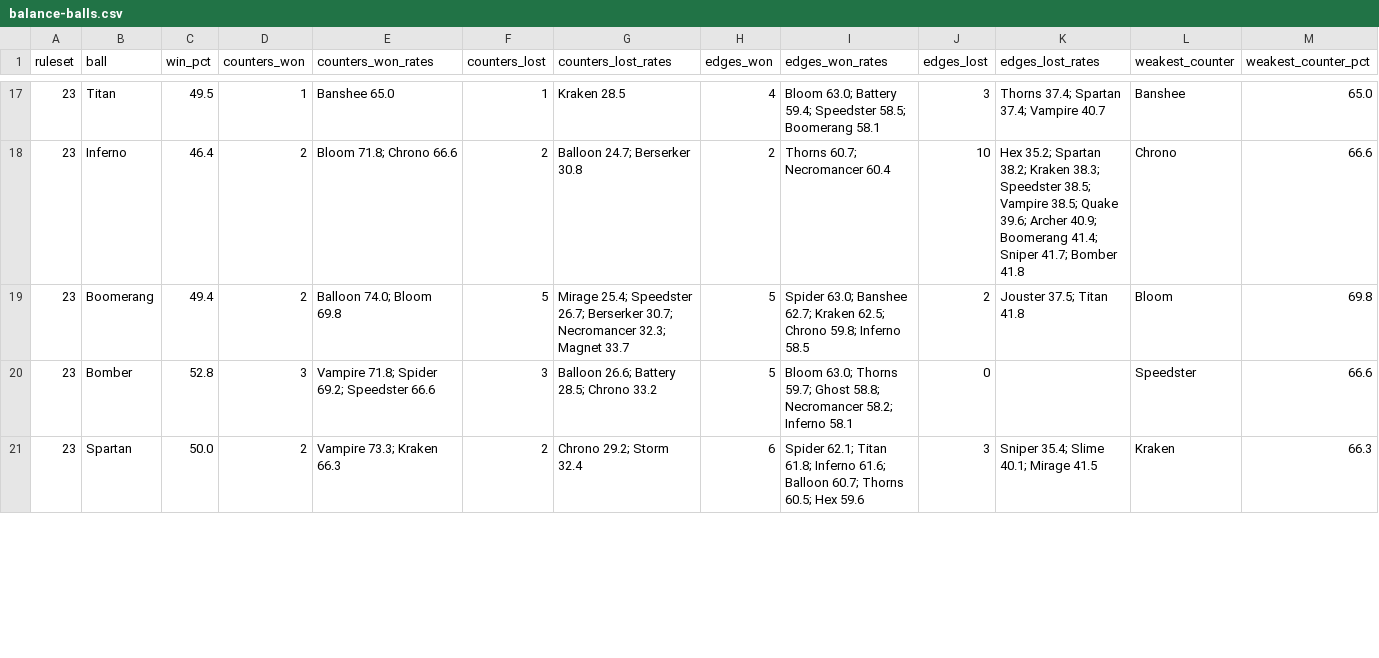
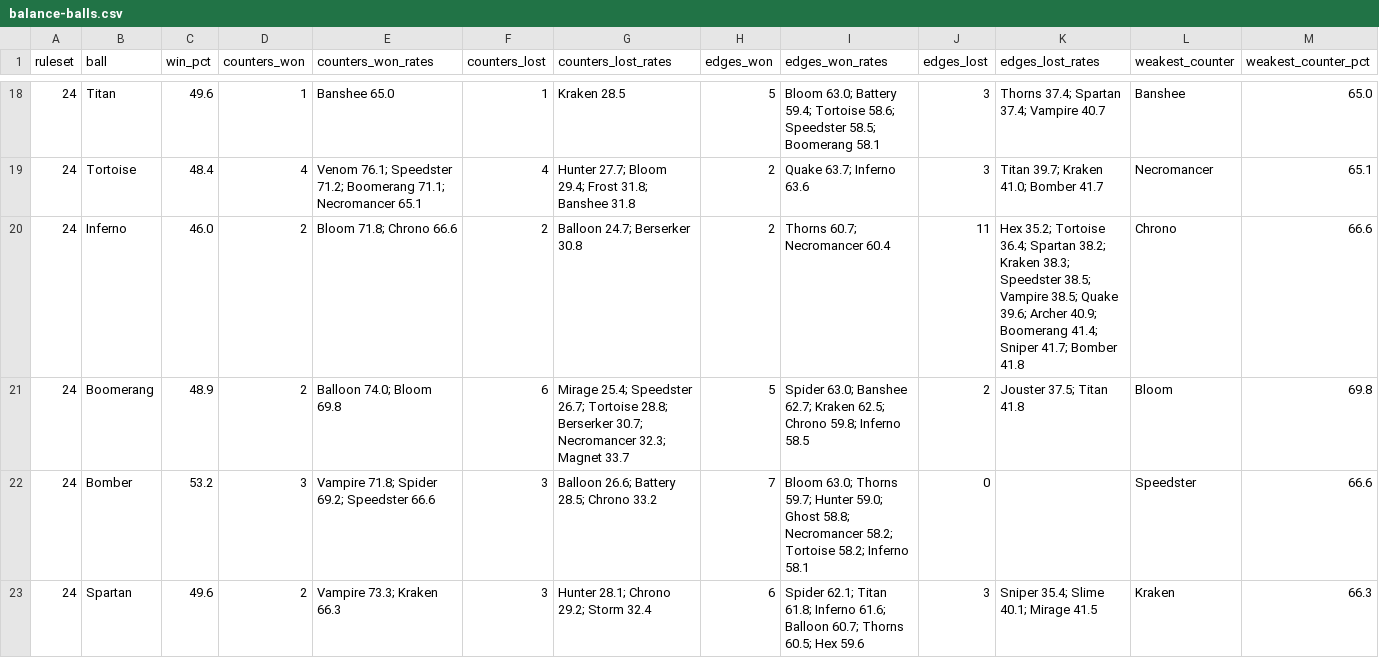
Before and after one commit to Lyfe4/ball-battle, a CSV file: docs/balance-balls.csv, drawn as a sheet; only a part is shown, gaps mark what is left out; the diff covers the shown part only.

```diff
--- a/docs/balance-balls.csv
+++ b/docs/balance-balls.csv
@@ -17,5 +18,6 @@ ruleset,ball,win_pct,counters_won,counters_won_rates,counters_lost,counters_lost
-23,Titan,49.5,1,Banshee 65.0,1,Kraken 28.5,4,Bloom 63.0; Battery 59.4; Speedster 58.5; Boomerang 58.1,3,Thorns 37.4; Spartan 37.4; Vampire 40.7,Banshee,65.0
-23,Inferno,46.4,2,Bloom 71.8; Chrono 66.6,2,Balloon 24.7; Berserker 30.8,2,Thorns 60.7; Necromancer 60.4,10,Hex 35.2; Spartan 38.2; Kraken 38.3; Speedster 38.5; Vampire 38.5; Quake 39.6; Archer 40.9; Boomerang 41.4; Sniper 41.7; Bomber 41.8,Chrono,66.6
-23,Boomerang,49.4,2,Balloon 74.0; Bloom 69.8,5,Mirage 25.4; Speedster 26.7; Berserker 30.7; Necromancer 32.3; Magnet 33.7,5,Spider 63.0; Banshee 62.7; Kraken 62.5; Chrono 59.8; Inferno 58.5,2,Jouster 37.5; Titan 41.8,Bloom,69.8
-23,Bomber,52.8,3,Vampire 71.8; Spider 69.2; Speedster 66.6,3,Balloon 26.6; Battery 28.5; Chrono 33.2,5,Bloom 63.0; Thorns 59.7; Ghost 58.8; Necromancer 58.2; Inferno 58.1,0,,Speedster,66.6
-23,Spartan,50.0,2,Vampire 73.3; Kraken 66.3,2,Chrono 29.2; Storm 32.4,6,Spider 62.1; Titan 61.8; Inferno 61.6; Balloon 60.7; Thorns 60.5; Hex 59.6,3,Sniper 35.4; Slime 40.1; Mirage 41.5,Kraken,66.3
+24,Titan,49.6,1,Banshee 65.0,1,Kraken 28.5,5,Bloom 63.0; Battery 59.4; Tortoise 58.6; Speedster 58.5; Boomerang 58.1,3,Thorns 37.4; Spartan 37.4; Vampire 40.7,Banshee,65.0
+24,Tortoise,48.4,4,Venom 76.1; Speedster 71.2; Boomerang 71.1; Necromancer 65.1,4,Hunter 27.7; Bloom 29.4; Frost 31.8; Banshee 31.8,2,Quake 63.7; Inferno 63.6,3,Titan 39.7; Kraken 41.0; Bomber 41.7,Necromancer,65.1
+24,Inferno,46.0,2,Bloom 71.8; Chrono 66.6,2,Balloon 24.7; Berserker 30.8,2,Thorns 60.7; Necromancer 60.4,11,Hex 35.2; Tortoise 36.4; Spartan 38.2; Kraken 38.3; Speedster 38.5; Vampire 38.5; Quake 39.6; Archer 40.9; Boomerang 41.4; Sniper 41.7; Bomber 41.8,Chrono,66.6
+24,Boomerang,48.9,2,Balloon 74.0; Bloom 69.8,6,Mirage 25.4; Speedster 26.7; Tortoise 28.8; Berserker 30.7; Necromancer 32.3; Magnet 33.7,5,Spider 63.0; Banshee 62.7; Kraken 62.5; Chrono 59.8; Inferno 58.5,2,Jouster 37.5; Titan 41.8,Bloom,69.8
+24,Bomber,53.2,3,Vampire 71.8; Spider 69.2; Speedster 66.6,3,Balloon 26.6; Battery 28.5; Chrono 33.2,7,Bloom 63.0; Thorns 59.7; Hunter 59.0; Ghost 58.8; Necromancer 58.2; Tortoise 58.2; Inferno 58.1,0,,Speedster,66.6
+24,Spartan,49.6,2,Vampire 73.3; Kraken 66.3,3,Hunter 28.1; Chrono 29.2; Storm 32.4,6,Spider 62.1; Titan 61.8; Inferno 61.6; Balloon 60.7; Thorns 60.5; Hex 59.6,3,Sniper 35.4; Slime 40.1; Mirage 41.5,Kraken,66.3
```
Also changed, not shown: 1 added row and 84 edited cells elsewhere in this file, docs/balance-matrix.csv, 6 other files.
